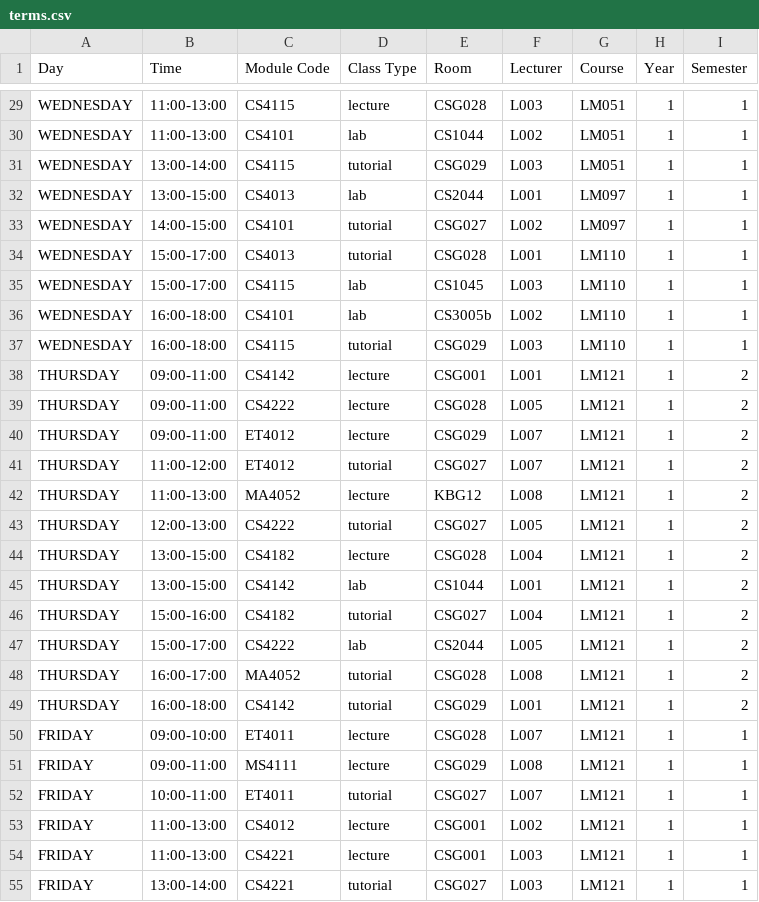
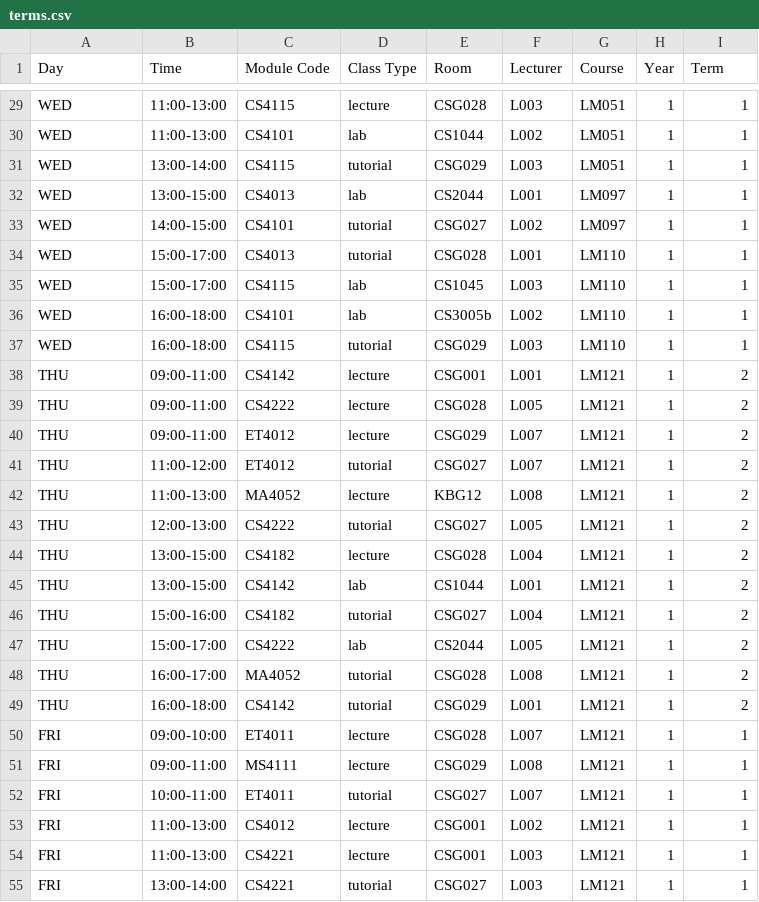
Before and after one commit to Object-Oriented-Development-Project/timetable, a CSV file: timetablesysytem/src/main/resources/data/terms.csv, drawn as a sheet; only a part is shown, gaps mark what is left out; the diff covers the shown part only; the diff names each change by its address in the sheet, - before the commit and + after, or states it on an @@ line.

Commit message:
Added more to the menu, it is now possible to successfully print a students timetable with formatting without and uneccessary entries showing up. Term is now a class in its own package, it has static fields and methods, one to return the value of the currentTerm var and one the is for the Admin class only, to change the term. This Term class is used to provide a global value for all classes to read the current term.

```diff
--- a/timetablesysytem/src/main/resources/data/terms.csv
+++ b/timetablesysytem/src/main/resources/data/terms.csv
-I1: Semester
+I1: Term
-A29:A37 (Day): WEDNESDAY
+A29:A37 (Day): WED
-A38:A49 (Day): THURSDAY
+A38:A49 (Day): THU
-A50:A55 (Day): FRIDAY
+A50:A55 (Day): FRI
```
Also changed, not shown: 33 edited cells elsewhere in this file, timetablesysytem/target/classes/data/terms.csv, 17 other files.
